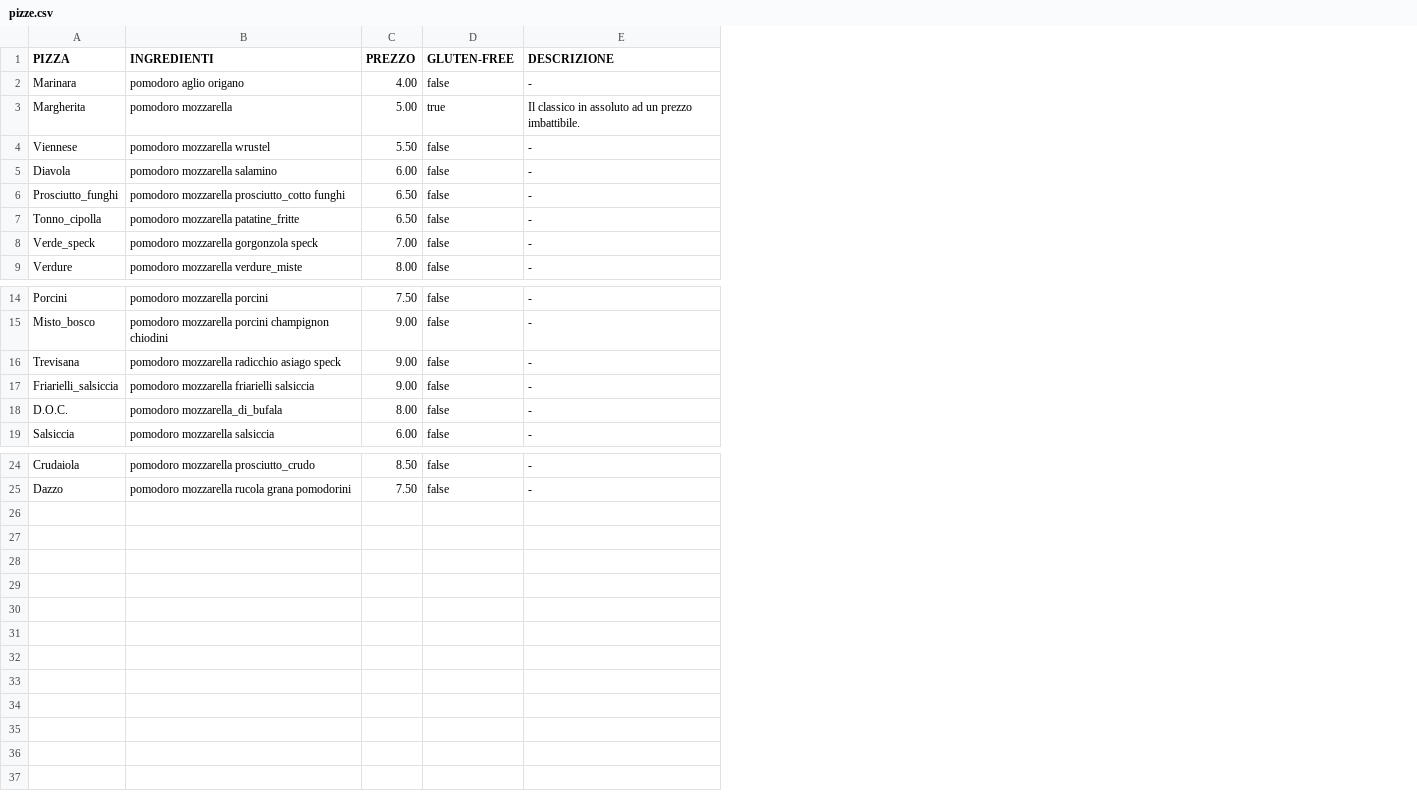
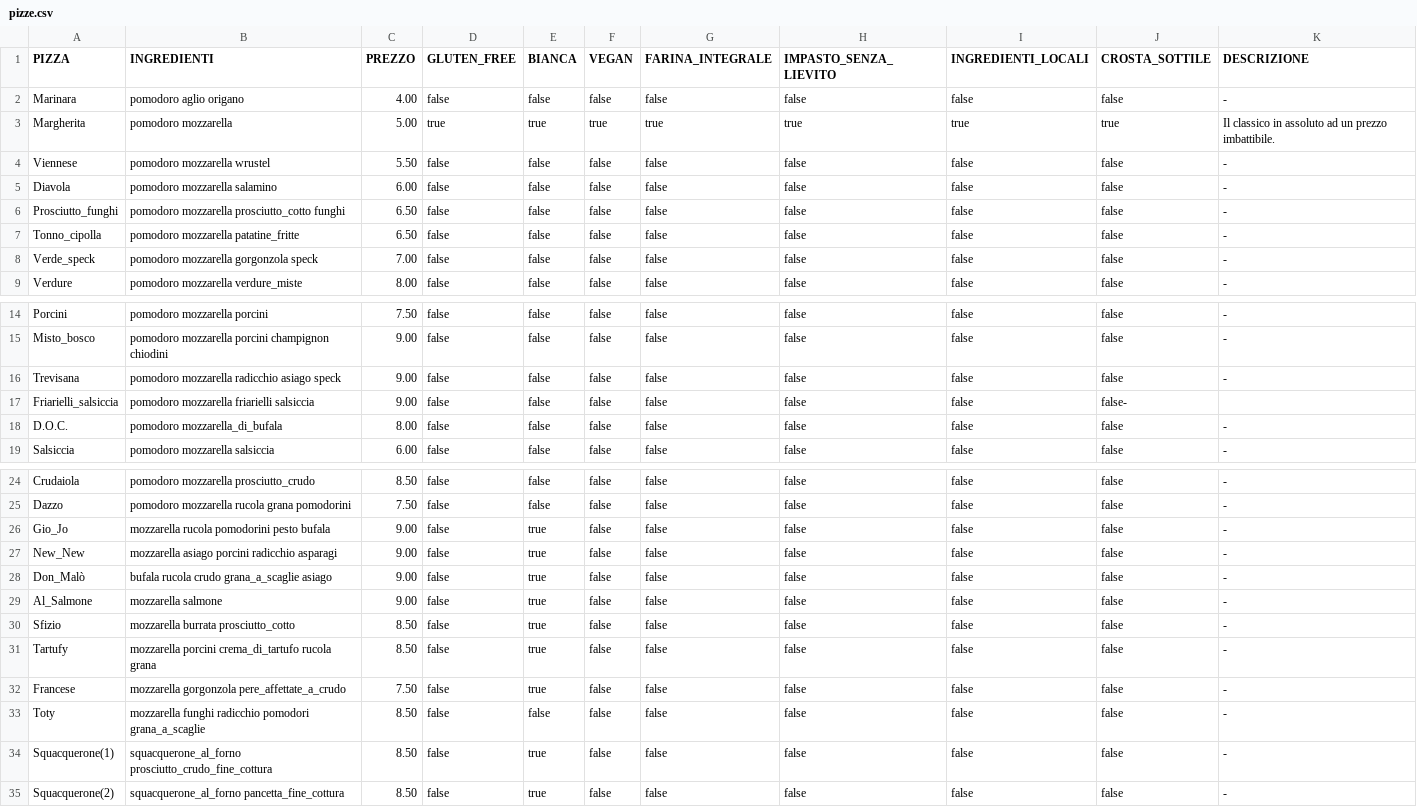
Before and after one commit to P4ll0/NewDazzo, a CSV file: src/scripts/pizze.csv, drawn as a sheet; only a part is shown, gaps mark what is left out; addresses are those after the commit; the diff names each change by its address in the sheet, - before the commit and + after, or states it on an @@ line.

```diff
--- a/src/scripts/pizze.csv
+++ b/src/scripts/pizze.csv
+column E (BIANCA), rows 2-9: false | true | false | false | false | false | false | false; rows 14-19: all false; rows 24-25: false | false
+column F (VEGAN), rows 2-9: false | true | false | false | false | false | false | false; rows 14-19: all false; rows 24-25: false | false
+column G (FARINA_INTEGRALE), rows 2-9: false | true | false | false | false | false | false | false; rows 14-19: all false; rows 24-25: false | false
+column H (IMPASTO_SENZA_LIEVITO), rows 2-9: false | true | false | false | false | false | false | false; rows 14-19: all false; rows 24-25: false | false
+column I (INGREDIENTI_LOCALI), rows 2-9: false | true | false | false | false | false | false | false; rows 14-19: all false; rows 24-25: false | false
+column J (CROSTA_SOTTILE), rows 2-9: false | true | false | false | false | false | false | false; rows 14-19: false | false | false | false- | false | false; rows 24-25: false | false
-D1: GLUTEN-FREE
+D1: GLUTEN_FREE
-K17 (DESCRIZIONE): -
+K17 (DESCRIZIONE): (empty)
+row 26: Gio_Jo | mozzarella rucola pomodorini pesto bufala | 9.00 | false | true | false | false | false | false | false | -
+row 27: New_New | mozzarella asiago porcini radicchio asparagi | 9.00 | false | true | false | false | false | false | false | -
+row 28: Don_Malò | bufala rucola crudo grana_a_scaglie asiago | 9.00 | false | true | false | false | false | false | false | -
+row 29: Al_Salmone | mozzarella salmone | 9.00 | false | true | false | false | false | false | false | -
+row 30: Sfizio | mozzarella burrata prosciutto_cotto | 8.50 | false | true | false | false | false | false | false | -
+row 31: Tartufy | mozzarella porcini crema_di_tartufo rucola grana | 8.50 | false | true | false | false | false | false | false | -
+row 32: Francese | mozzarella gorgonzola pere_affettate_a_crudo | 7.50 | false | true | false | false | false | false | false | -
+row 33: Toty | mozzarella funghi radicchio pomodori grana_a_scaglie | 8.50 | false | false | false | false | false | false | false | -
+row 34: Squacquerone(1) | squacquerone_al_forno prosciutto_crudo_fine_cottura | 8.50 | false | true | false | false | false | false | false | -
+row 35: Squacquerone(2) | squacquerone_al_forno pancetta_fine_cottura | 8.50 | false | true | false | false | false | false | false | -
```
Also changed, not shown: 6 other files.
